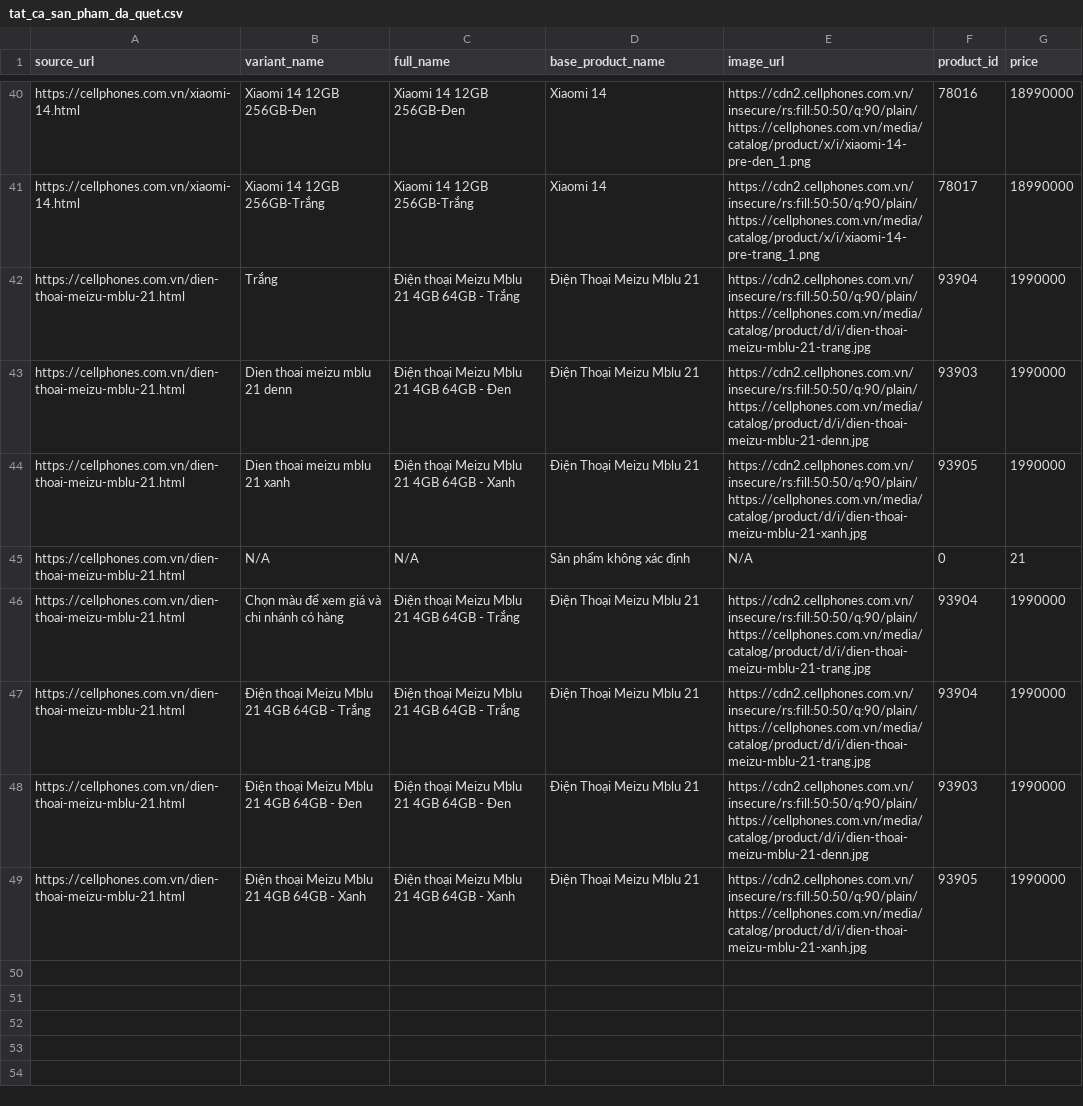
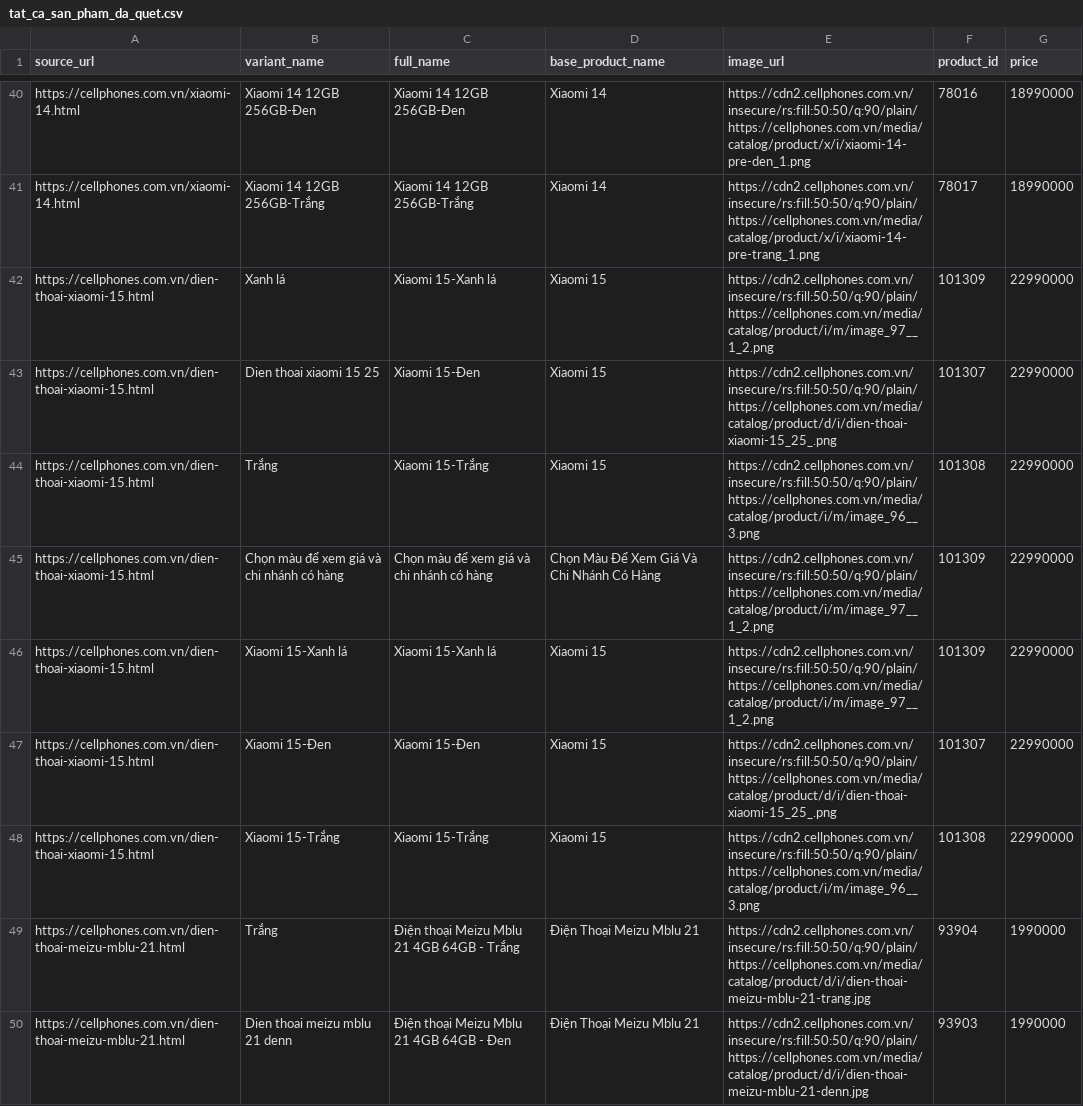
Before and after one commit to Trung051/Toolchekgia, a CSV file: tat_ca_san_pham_da_quet.csv, drawn as a sheet; only a part is shown, gaps mark what is left out; the shorter side is filled out with more unchanged rows; the diff covers the shown part only.

Commit message:
Automated: Update product data and HTML/CSV reports

```diff
--- a/tat_ca_san_pham_da_quet.csv
+++ b/tat_ca_san_pham_da_quet.csv
@@ -41,2 +41,9 @@ https://cellphones.com.vn/xiaomi-14.html,Xiaomi 14 12GB 256GB-Đen,Xiaomi 14 12G
 https://cellphones.com.vn/xiaomi-14.html,Xiaomi 14 12GB 256GB-Trắng,Xiaomi 14 12GB 256GB-Trắng,Xiaomi 14,https://cdn2.cellphones.com.vn/insecure/rs:fill:50:50/q:90/plain/https://cellphones.com.vn/media/catalog/product/x/i/xiaomi-14-pre-trang_1.png,78017,18990000
+https://cellphones.com.vn/dien-thoai-xiaomi-15.html,Xanh lá,Xiaomi 15-Xanh lá,Xiaomi 15,https://cdn2.cellphones.com.vn/insecure/rs:fill:50:50/q:90/plain/https://cellphones.com.vn/media/catalog/product/i/m/image_97__1_2.png,101309,22990000
+https://cellphones.com.vn/dien-thoai-xiaomi-15.html,Dien thoai xiaomi 15 25,Xiaomi 15-Đen,Xiaomi 15,https://cdn2.cellphones.com.vn/insecure/rs:fill:50:50/q:90/plain/https://cellphones.com.vn/media/catalog/product/d/i/dien-thoai-xiaomi-15_25_.png,101307,22990000
+https://cellphones.com.vn/dien-thoai-xiaomi-15.html,Trắng,Xiaomi 15-Trắng,Xiaomi 15,https://cdn2.cellphones.com.vn/insecure/rs:fill:50:50/q:90/plain/https://cellphones.com.vn/media/catalog/product/i/m/image_96__3.png,101308,22990000
+https://cellphones.com.vn/dien-thoai-xiaomi-15.html,Chọn màu để xem giá và chi nhánh có hàng,Chọn màu để xem giá và chi nhánh có hàng,Chọn Màu Để Xem Giá Và Chi Nhánh Có Hàng,https://cdn2.cellphones.com.vn/insecure/rs:fill:50:50/q:90/plain/https://cellphones.com.vn/media/catalog/product/i/m/image_97__1_2.png,101309,22990000
+https://cellphones.com.vn/dien-thoai-xiaomi-15.html,Xiaomi 15-Xanh lá,Xiaomi 15-Xanh lá,Xiaomi 15,https://cdn2.cellphones.com.vn/insecure/rs:fill:50:50/q:90/plain/https://cellphones.com.vn/media/catalog/product/i/m/image_97__1_2.png,101309,22990000
+https://cellphones.com.vn/dien-thoai-xiaomi-15.html,Xiaomi 15-Đen,Xiaomi 15-Đen,Xiaomi 15,https://cdn2.cellphones.com.vn/insecure/rs:fill:50:50/q:90/plain/https://cellphones.com.vn/media/catalog/product/d/i/dien-thoai-xiaomi-15_25_.png,101307,22990000
+https://cellphones.com.vn/dien-thoai-xiaomi-15.html,Xiaomi 15-Trắng,Xiaomi 15-Trắng,Xiaomi 15,https://cdn2.cellphones.com.vn/insecure/rs:fill:50:50/q:90/plain/https://cellphones.com.vn/media/catalog/product/i/m/image_96__3.png,101308,22990000
 https://cellphones.com.vn/dien-thoai-meizu-mblu-21.html,Trắng,Điện thoại Meizu Mblu 21 4GB 64GB - Trắng,Điện Thoại Meizu Mblu 21,https://cdn2.cellphones.com.vn/insecure/rs:fill:50:50/q:90/plain/https://cellphones.com.vn/media/catalog/product/d/i/dien-thoai-meizu-mblu-21-trang.jpg,93904,1990000
```
Also changed, not shown: 1 added row, 1 removed row, 1 moved row and 13 edited cells elsewhere in this file, 1 other file.
